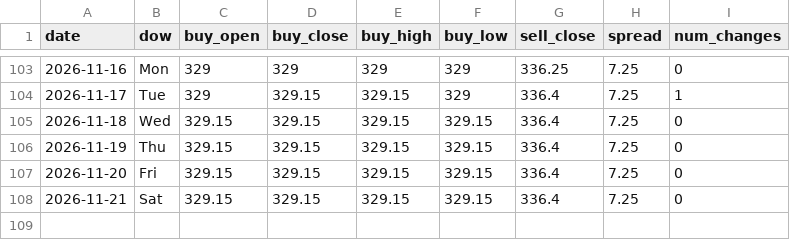
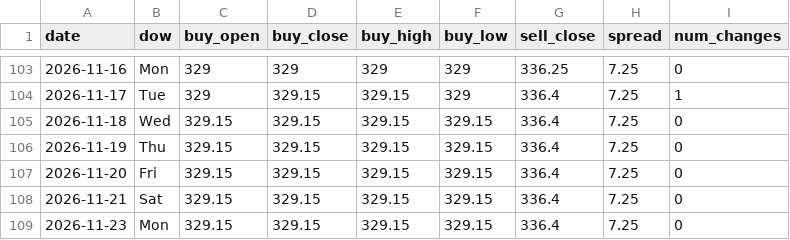
Before and after one commit to ndranathungact/tt-rate-tracker, a CSV file: data/daily.csv, drawn as a sheet; only a part is shown, gaps mark what is left out; the diff names each change by its address in the sheet, - before the commit and + after, or states it on an @@ line.

```diff
--- a/data/daily.csv
+++ b/data/daily.csv
+row 109: 2026-11-23 | Mon | 329.15 | 329.15 | 329.15 | 329.15 | 336.4 | 7.25 | 0
```
Also changed, not shown: 2 other files.
